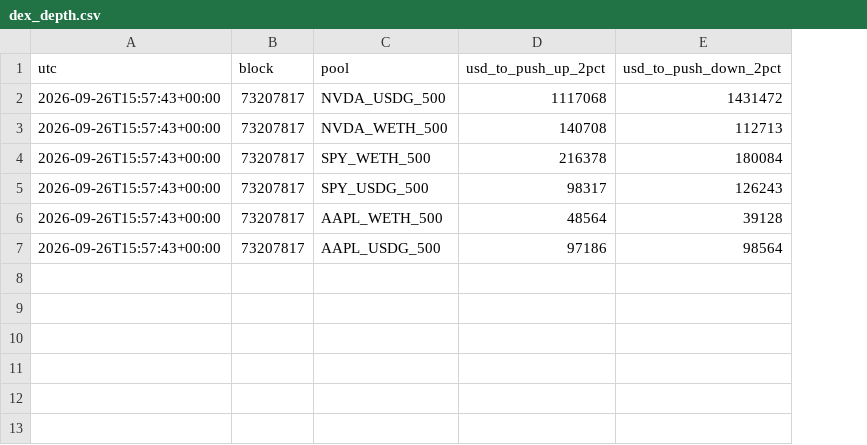
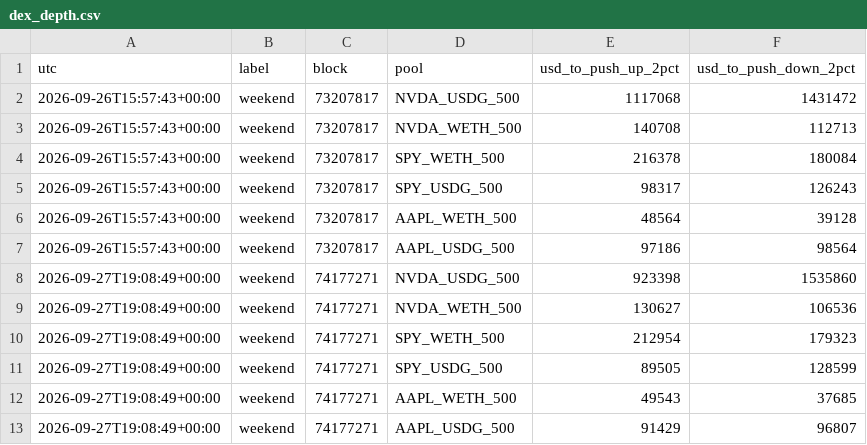
Before and after one commit to SamyaDeb/Lendora, a CSV file: sim/data/dex_depth.csv, drawn as a sheet; the diff names each change by its address in the sheet, - before the commit and + after, or states it on an @@ line.

```diff
--- a/sim/data/dex_depth.csv
+++ b/sim/data/dex_depth.csv
+column B (label), rows 2-7: all weekend
+row 8: 2026-09-27T19:08:49+00:00 | weekend | 74177271 | NVDA_USDG_500 | 923398 | 1535860
+row 9: 2026-09-27T19:08:49+00:00 | weekend | 74177271 | NVDA_WETH_500 | 130627 | 106536
+row 10: 2026-09-27T19:08:49+00:00 | weekend | 74177271 | SPY_WETH_500 | 212954 | 179323
+row 11: 2026-09-27T19:08:49+00:00 | weekend | 74177271 | SPY_USDG_500 | 89505 | 128599
+row 12: 2026-09-27T19:08:49+00:00 | weekend | 74177271 | AAPL_WETH_500 | 49543 | 37685
+row 13: 2026-09-27T19:08:49+00:00 | weekend | 74177271 | AAPL_USDG_500 | 91429 | 96807
```
Also changed, not shown: 4 other files.
